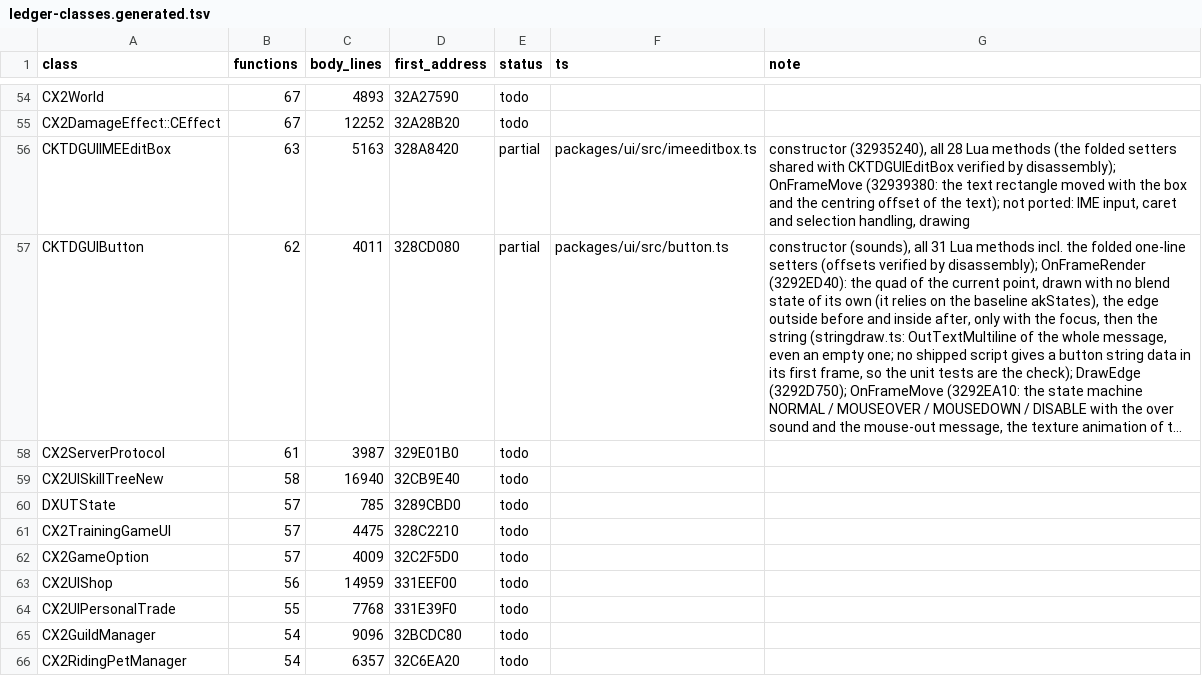
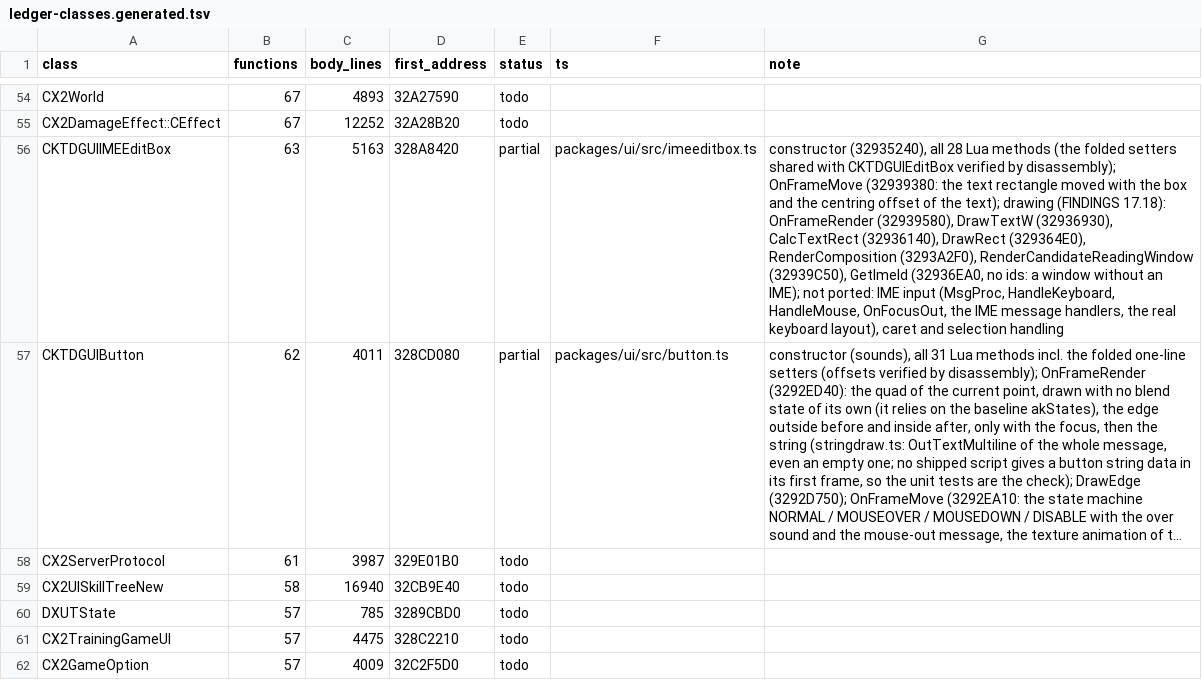
Before and after one commit to chuccb/Els_HK_2014-03-13, a TSV file: docs/ledger-classes.generated.tsv, drawn as a sheet; only a part is shown, gaps mark what is left out; the shorter side is filled out with more unchanged rows; long unchanged cells end in …; the diff names each change by its address in the sheet, - before the commit and + after, or states it on an @@ line.

```diff
--- a/docs/ledger-classes.generated.tsv
+++ b/docs/ledger-classes.generated.tsv
-G56 (note): …the text); not ported: IME input, caret and selection handling, drawing
+G56 (note): …the text); drawing (FINDINGS 17.18): OnFrameRender (32939580), DrawTextW (32936930), CalcTextRect (32936140), DrawRect (329364E0), RenderComposition (3293A2F0), RenderCandidateReadingWindow (32939C50), GetImeId (32936EA0, no ids: a window without an IME); not ported: IME input (MsgProc, HandleKeyboard, HandleMouse, OnFocusOut, the IME message handlers, the real keyboard layout), caret and selection handling
```
Also changed, not shown: docs/ledger-classes.tsv, docs/ui-draw.tsv, 7 other files.
